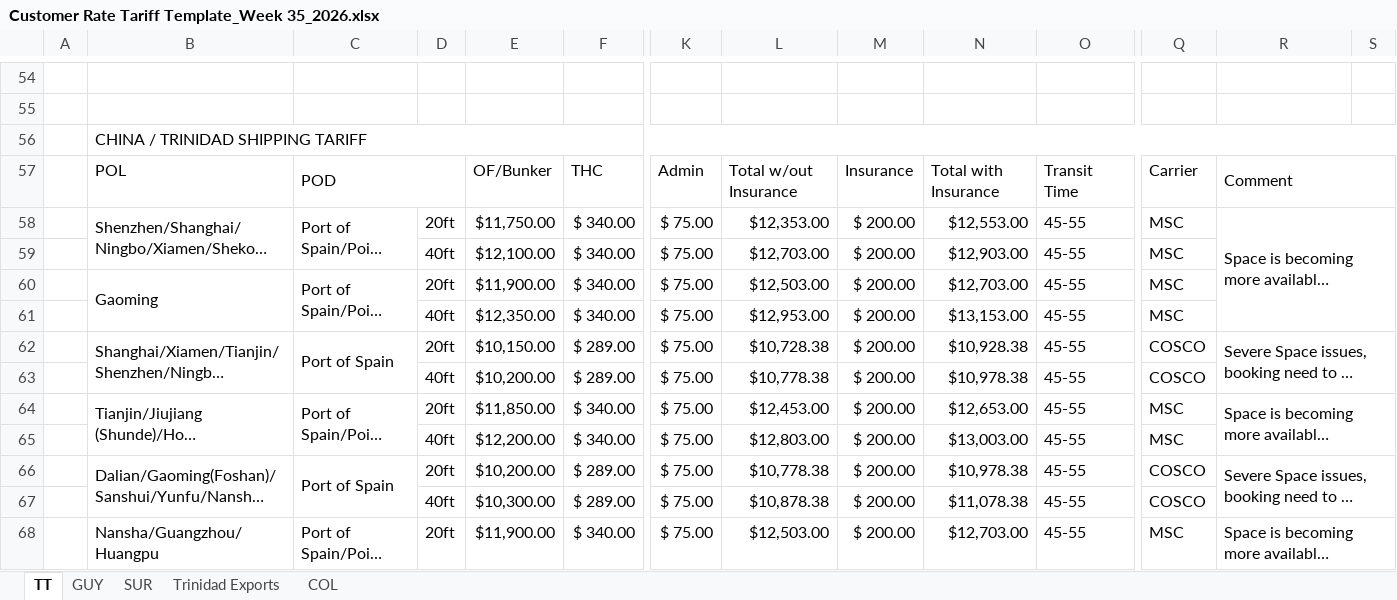
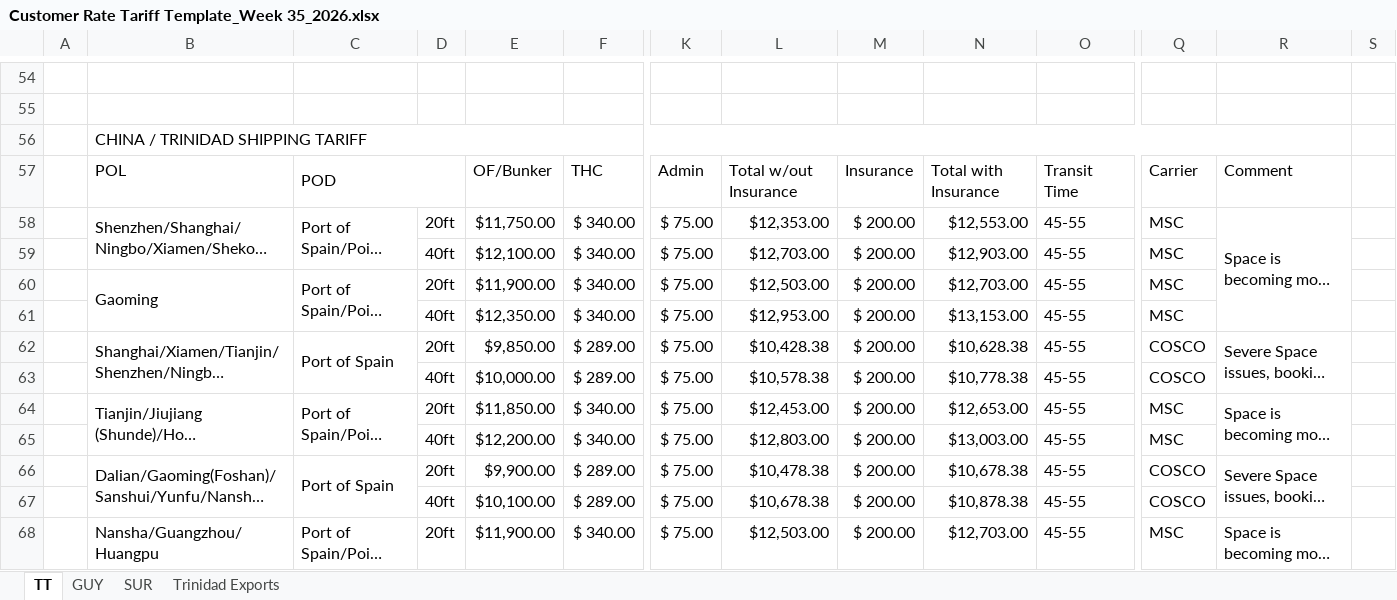
Before and after one commit to CubbyCargo/FCl-rates, an Excel workbook: Customer Rate Tariff Template_Week 35_2026.xlsx, sheet TT, drawn as a sheet; only a part is shown, gaps mark what is left out; long unchanged cells end in …; values as stored, in another font and other column widths than the file's, no cell formats; charts and pictures not drawn; 1 other sheet too large or unreadable and not compared; removed rows and columns are numbered as before the commit, all else as after; the diff covers the shown part only; the diff names each change by its address in the sheet, - before the commit and + after, or states it on an @@ line.

Commit message:
Add files via upload

```diff
--- a/Customer Rate Tariff Template_Week 35_2026.xlsx (sheet TT)
+++ b/Customer Rate Tariff Template_Week 35_2026.xlsx (sheet TT)
-sheet tab: COL
-B56:S56 merged
+B56:R56 merged
-R57:S57 merged
-R58:S61 merged
+R58:R61 merged
-E62: $10,150.00
+E62: $9,850.00
-L62: $10,728.38
+L62: $10,428.38
-N62: $10,928.38
+N62: $10,628.38
-R62:S63 merged
+R62:R63 merged
-E63: $10,200.00
+E63: $10,000.00
-L63: $10,778.38
+L63: $10,578.38
-N63: $10,978.38
+N63: $10,778.38
-R64:S65 merged
+R64:R65 merged
-E66: $10,200.00
+E66: $9,900.00
-L66: $10,778.38
+L66: $10,478.38
-N66: $10,978.38
+N66: $10,678.38
-R66:S67 merged
+R66:R67 merged
-E67: $10,300.00
+E67: $10,100.00
-L67: $10,878.38
+L67: $10,678.38
-N67: $11,078.38
+N67: $10,878.38
-R68:S71 merged
+R68:R71 merged
```
Also changed, not shown: 2 added rows and merged cells elsewhere in this sheet, cell formats, hidden cells, charts or pictures.
